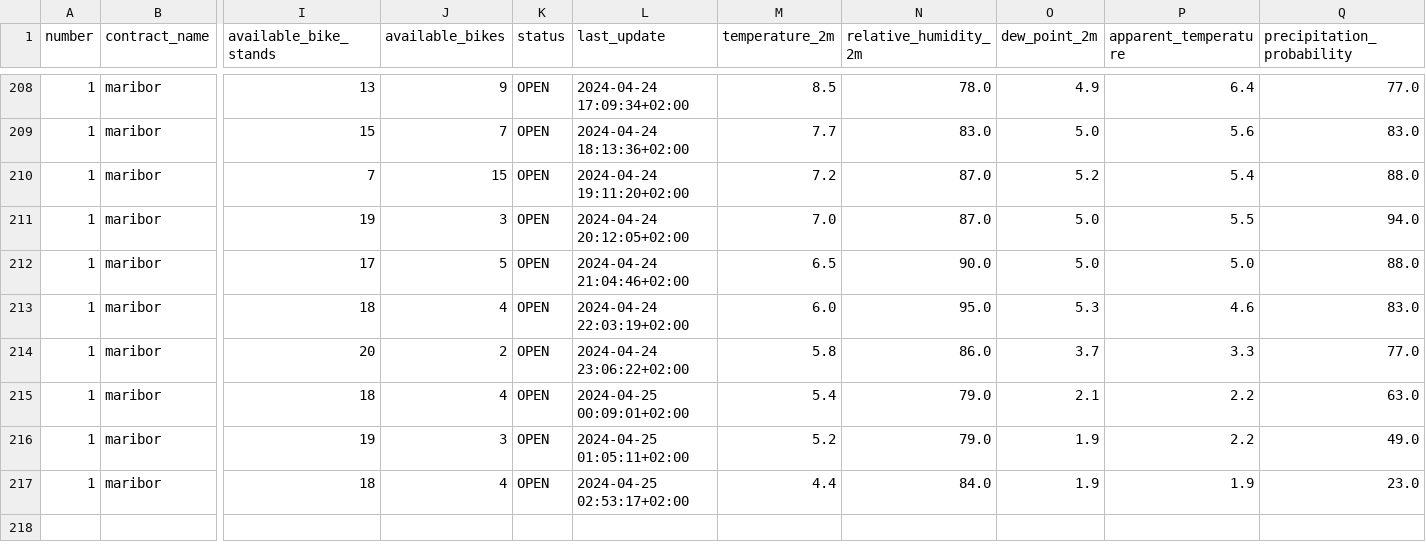
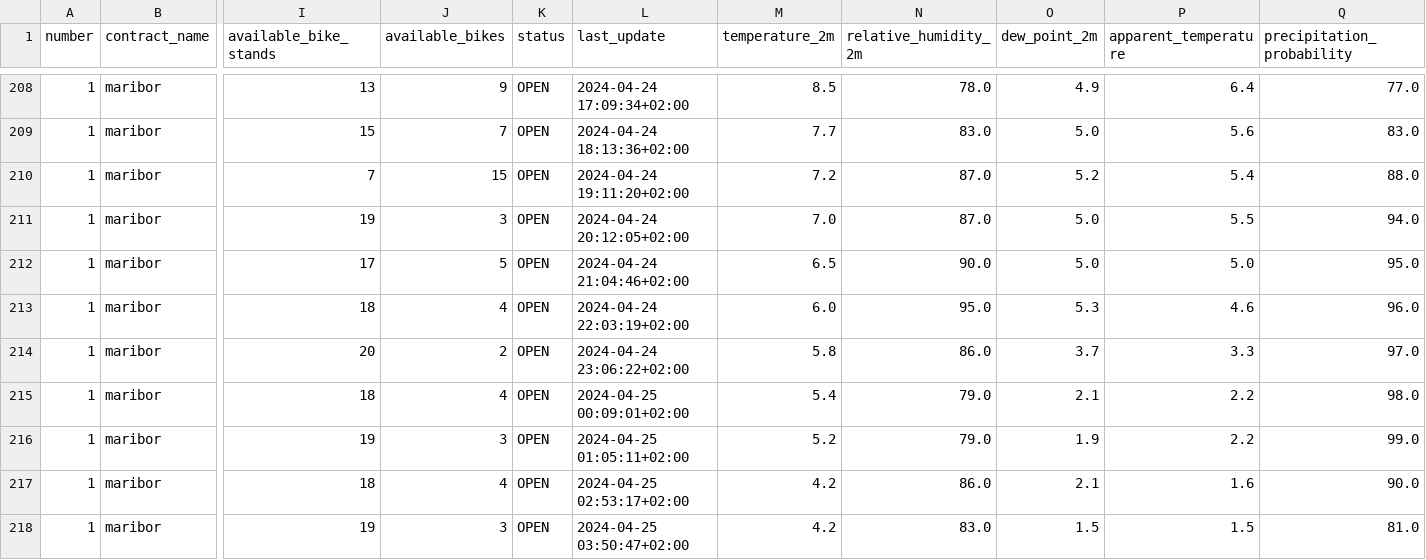
Before and after one commit to PetelinekBenjamin/StrojnoUcenje2, a CSV file: data/processed/GOSPOSVETSKA C - TURNERJEVA UL.csv, drawn as a sheet; only a part is shown, gaps mark what is left out; rows hold the shown columns only; the diff names each change by its address in the sheet, - before the commit and + after, or states it on an @@ line.

```diff
--- a/data/processed/GOSPOSVETSKA C - TURNERJEVA UL.csv
+++ b/data/processed/GOSPOSVETSKA C - TURNERJEVA UL.csv
-Q212 (precipitation_probability): 88.0
+Q212 (precipitation_probability): 95.0
-Q213 (precipitation_probability): 83.0
+Q213 (precipitation_probability): 96.0
-Q214 (precipitation_probability): 77.0
+Q214 (precipitation_probability): 97.0
-Q215 (precipitation_probability): 63.0
+Q215 (precipitation_probability): 98.0
-Q216 (precipitation_probability): 49.0
+Q216 (precipitation_probability): 99.0
-M217 (temperature_2m): 4.4
+M217 (temperature_2m): 4.2
-N217 (relative_humidity_2m): 84.0
+N217 (relative_humidity_2m): 86.0
-O217 (dew_point_2m): 1.9
+O217 (dew_point_2m): 2.1
-P217 (apparent_temperature): 1.9
+P217 (apparent_temperature): 1.6
-Q217 (precipitation_probability): 23.0
+Q217 (precipitation_probability): 90.0
+row 218: 1 | maribor | 19 | 3 | OPEN | 2024-04-25 03:50:47+02:00 | 4.2 | 83.0 | 1.5 | 1.5 | 81.0
```
Also changed, not shown: 2 other files.
